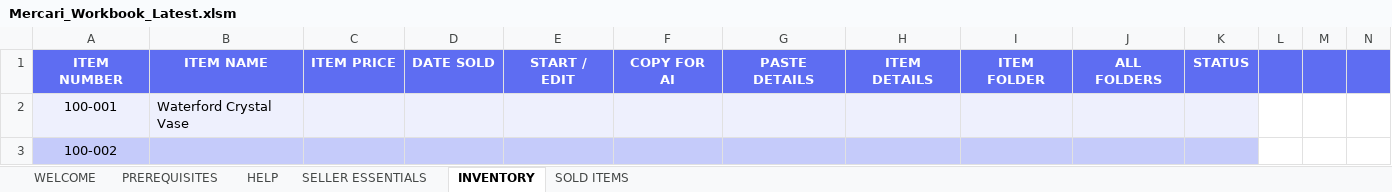
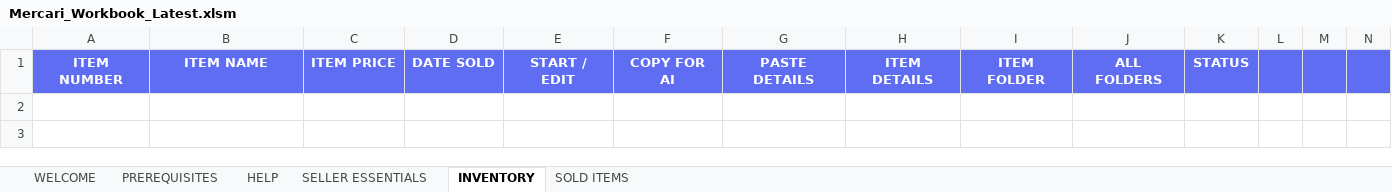
Before and after one commit to VIRGIL-Support/Mercari-Workbook-Updates, an Excel workbook: Mercari_Workbook_Latest.xlsm, sheet INVENTORY, drawn as a sheet; only a part is shown; values as stored, in another font and other column widths than the file's, no borders; charts and pictures not drawn; rows hold the shown columns only; the diff names each change by its address in the sheet, - before the commit and + after, or states it on an @@ line.

Commit message:
Update workbook to latest version

```diff
--- a/Mercari_Workbook_Latest.xlsm (sheet INVENTORY)
+++ b/Mercari_Workbook_Latest.xlsm (sheet INVENTORY)
-row 2: 100-001 | Waterford Crystal Vase
-row 3: 100-002
```
Also changed, not shown: charts or pictures.
